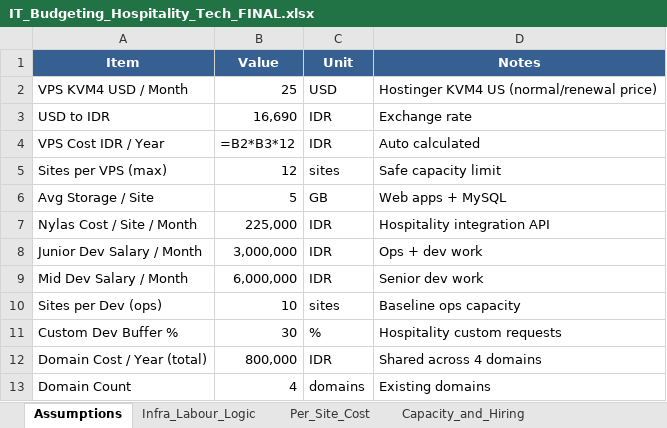
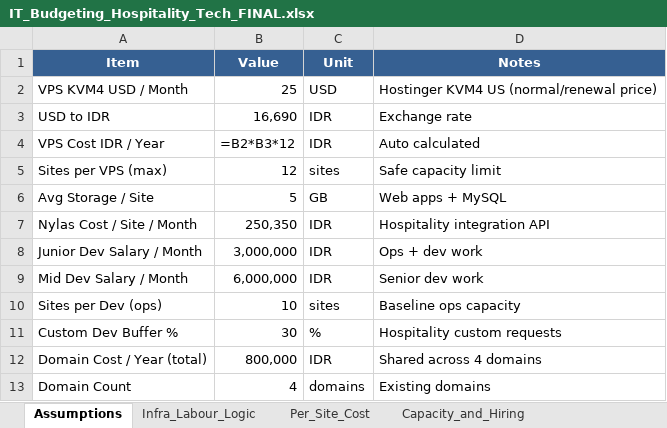
Before and after one commit to yusvaaji/Blog-Management-Practice-, an Excel workbook: IT_Budgeting_Hospitality_Tech_FINAL.xlsx, sheet Assumptions, drawn as a sheet; values as stored, in another font and other column widths than the file's, no borders; formulas without a stored value are shown as written; the diff names each change by its address in the sheet, - before the commit and + after, or states it on an @@ line.

```diff
--- a/IT_Budgeting_Hospitality_Tech_FINAL.xlsx (sheet Assumptions)
+++ b/IT_Budgeting_Hospitality_Tech_FINAL.xlsx (sheet Assumptions)
-B7 (Value): 225,000
+B7 (Value): 250,350
```
Also changed, not shown: 3 other files.
